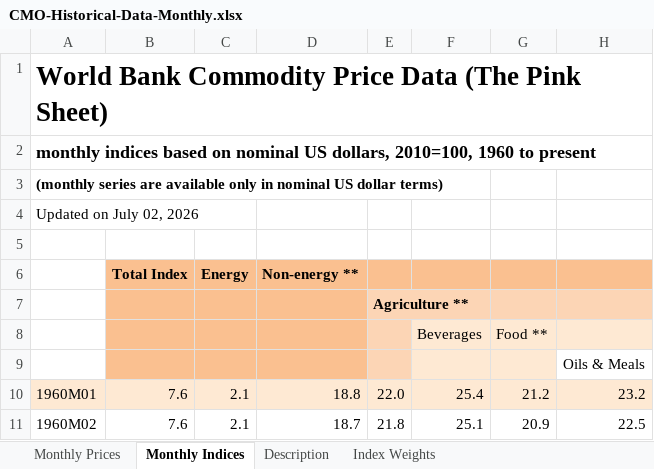
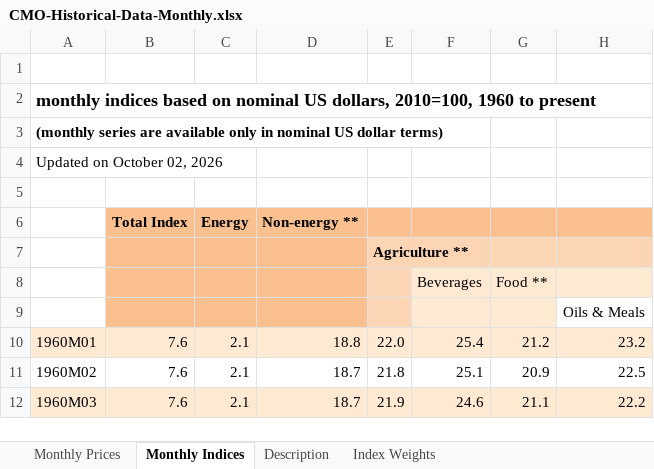
Before and after one commit to mvigano91/fertilizer-prices, an Excel workbook: fertilizer_prices/data/CMO-Historical-Data-Monthly.xlsx, sheet Monthly Indices, drawn as a sheet; only a part is shown; the shorter side is filled out with more unchanged rows; values as stored, in another font and other column widths than the file's, no borders; the diff covers the shown part only; the diff names each change by its address in the sheet, - before the commit and + after, or states it on an @@ line.

```diff
--- a/fertilizer_prices/data/CMO-Historical-Data-Monthly.xlsx (sheet Monthly Indices)
+++ b/fertilizer_prices/data/CMO-Historical-Data-Monthly.xlsx (sheet Monthly Indices)
-A1: World Bank Commodity Price Data (The Pink Sheet)
+A1: (empty)
-A4: Updated on July 02, 2026
+A4: Updated on October 02, 2026
```
Also changed, not shown: 3 added rows and 29 edited cells elsewhere in this sheet, sheet Monthly Prices, sheet Description.
